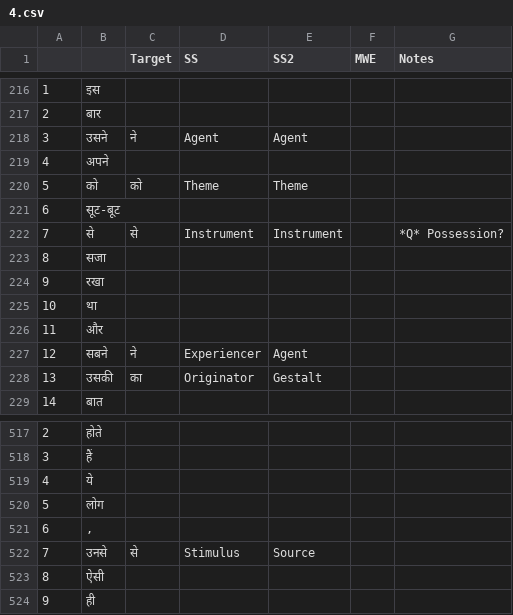
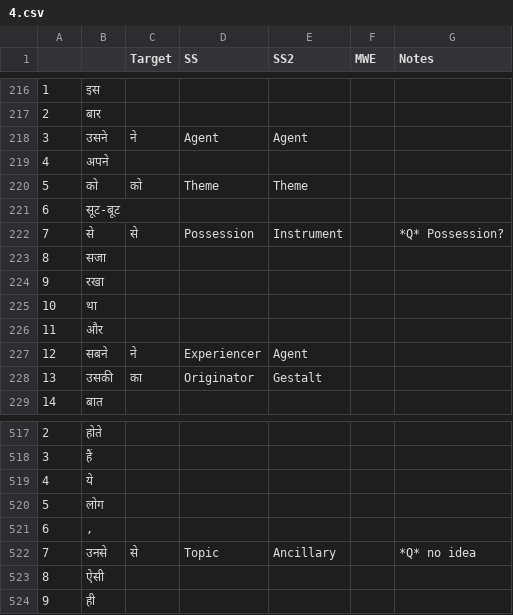
Before and after one commit to aryamanarora/carmls-hi, a CSV file: annotations/lp/4.csv, drawn as a sheet; only a part is shown, gaps mark what is left out.

```diff
--- a/annotations/lp/4.csv
+++ b/annotations/lp/4.csv
@@ -221,3 +221,3 @@
 6,सूट-बूट,,,,,
-7,से,से,Instrument,Instrument,,*Q* Possession?
+7,से,से,Possession,Instrument,,*Q* Possession?
 8,सजा,,,,,
@@ -521,3 +521,3 @@
 6,",",,,,,
-7,उनसे,से,Stimulus,Source,,
+7,उनसे,से,Topic,Ancillary,,*Q* no idea
 8,ऐसी,,,,,
```
Also changed, not shown: annotations/lp/1.csv, annotations/lp/3.csv, 7 other files.
